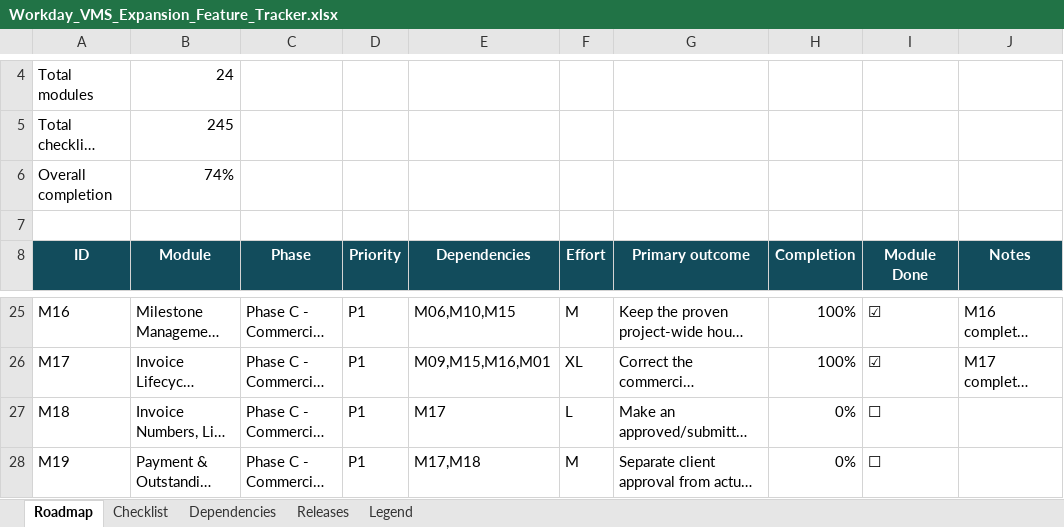
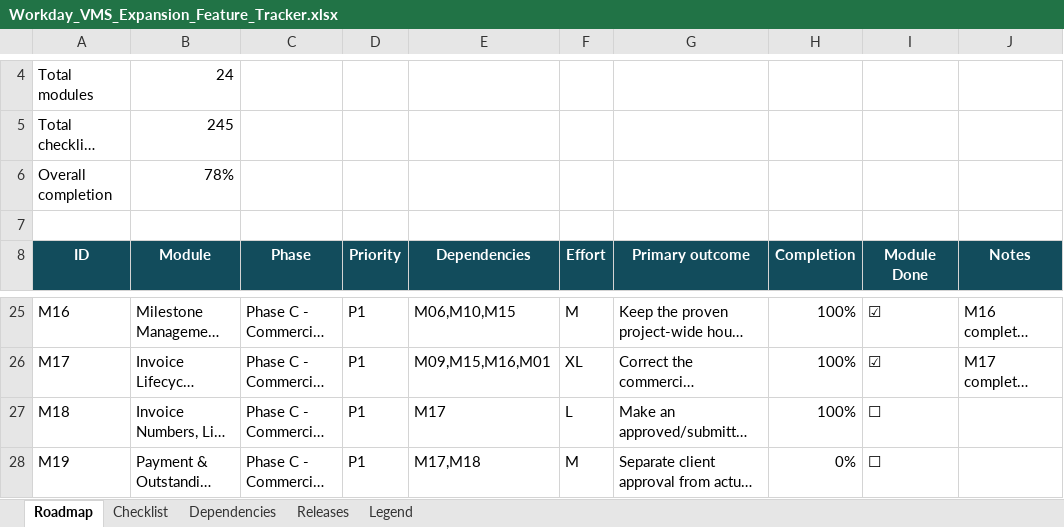
Before and after one commit to nareshjo001/workday, an Excel workbook: Expansion/Workday_VMS_Expansion_Feature_Tracker.xlsx, sheet Roadmap, drawn as a sheet; only a part is shown, gaps mark what is left out; long unchanged cells end in …; values as stored, in another font and other column widths than the file's, no borders; conditional formats not drawn; the diff names each change by its address in the sheet, - before the commit and + after, or states it on an @@ line.

```diff
--- a/Expansion/Workday_VMS_Expansion_Feature_Tracker.xlsx (sheet Roadmap)
+++ b/Expansion/Workday_VMS_Expansion_Feature_Tracker.xlsx (sheet Roadmap)
-B6 (Module): 74%
+B6 (Module): 78%
-H27 (Completion): 0%
+H27 (Completion): 100%
```
Also changed, not shown: sheet Checklist, 23 other files.
